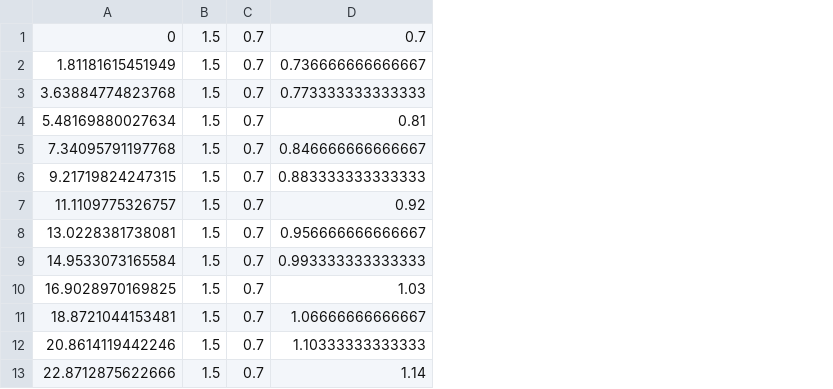
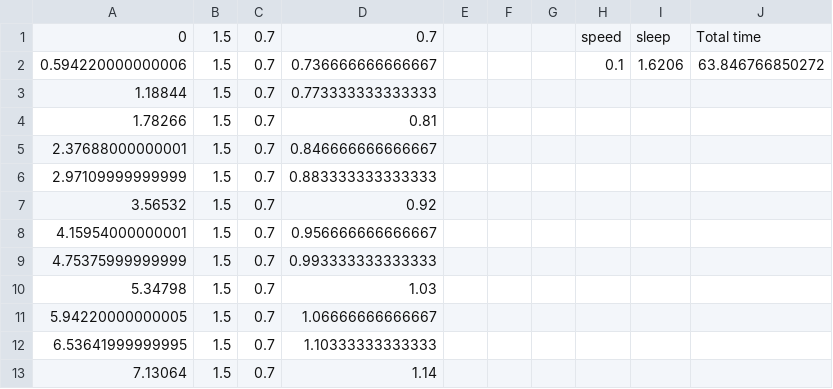
Before and after one commit to santiagorg2401/crazyStats, a CSV file: A/A_lp_wpts.csv, drawn as a sheet; only a part is shown; removed rows and columns are numbered as before the commit, all else as after; the diff names each change by its address in the sheet, - before the commit and + after, or states it on an @@ line.

```diff
--- a/A/A_lp_wpts.csv
+++ b/A/A_lp_wpts.csv
-column A, rows 1-13: 0 | 1.81181615451949 | 3.63884774823768 | 5.48169880027634 | 7.34095791197768 | 9.21719824247315 | 11.1109775326757 | 13.0228381738081 | 14.9533073165584 | 16.9028970169825 | 18.8721044153481 | 20.8614119442246 | 22.8712875622666
+column A, rows 1-13: 0 | 0.594220000000006 | 1.18844 | 1.78266 | 2.37688000000001 | 2.97109999999999 | 3.56532 | 4.15954000000001 | 4.75375999999999 | 5.34798 | 5.94220000000005 | 6.53641999999995 | 7.13064
+column E, empty
+column F, empty
+column G, empty
+column H, rows 1-2: speed | 0.1
+column I, rows 1-2: sleep | 1.6206
+column J, rows 1-2: Total time | 63.846766850272
```
Also changed, not shown: batman/batman_lp_wpts.csv, boat2/boat2_lp_wpts.csv, 35 other files.
